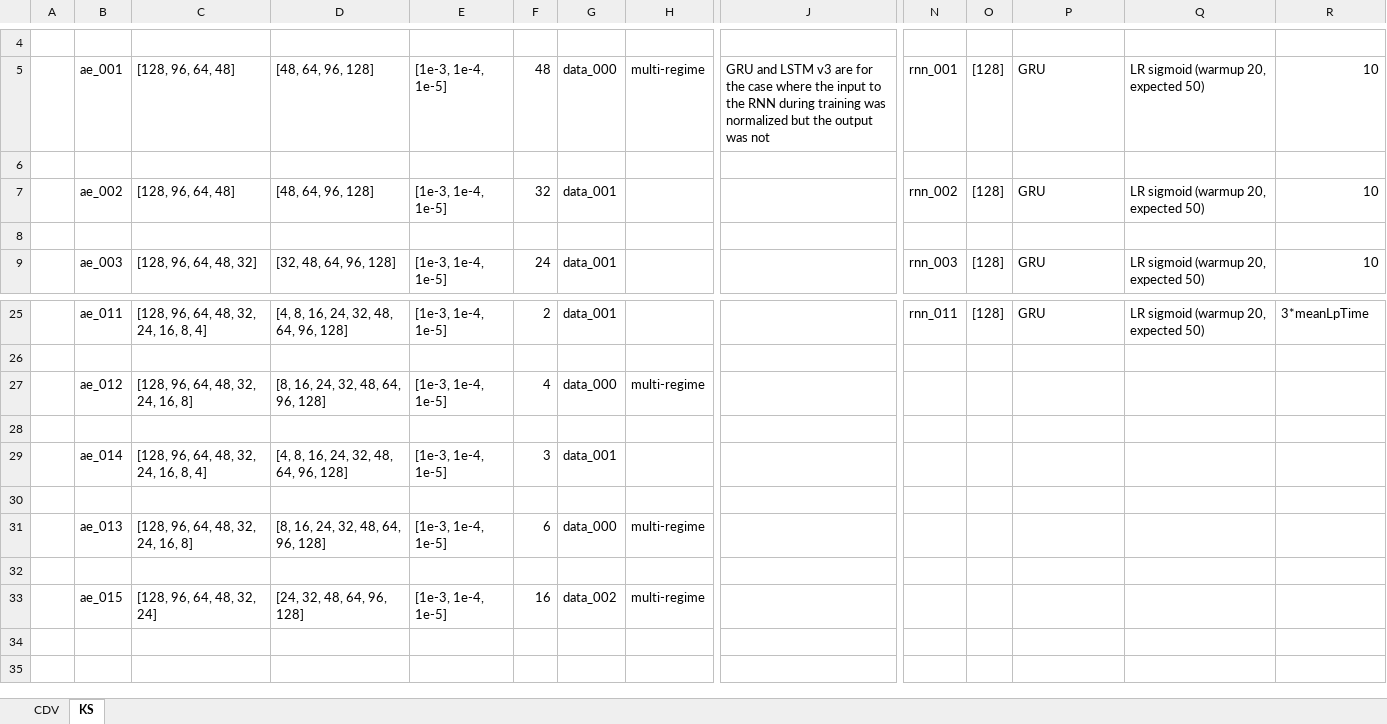
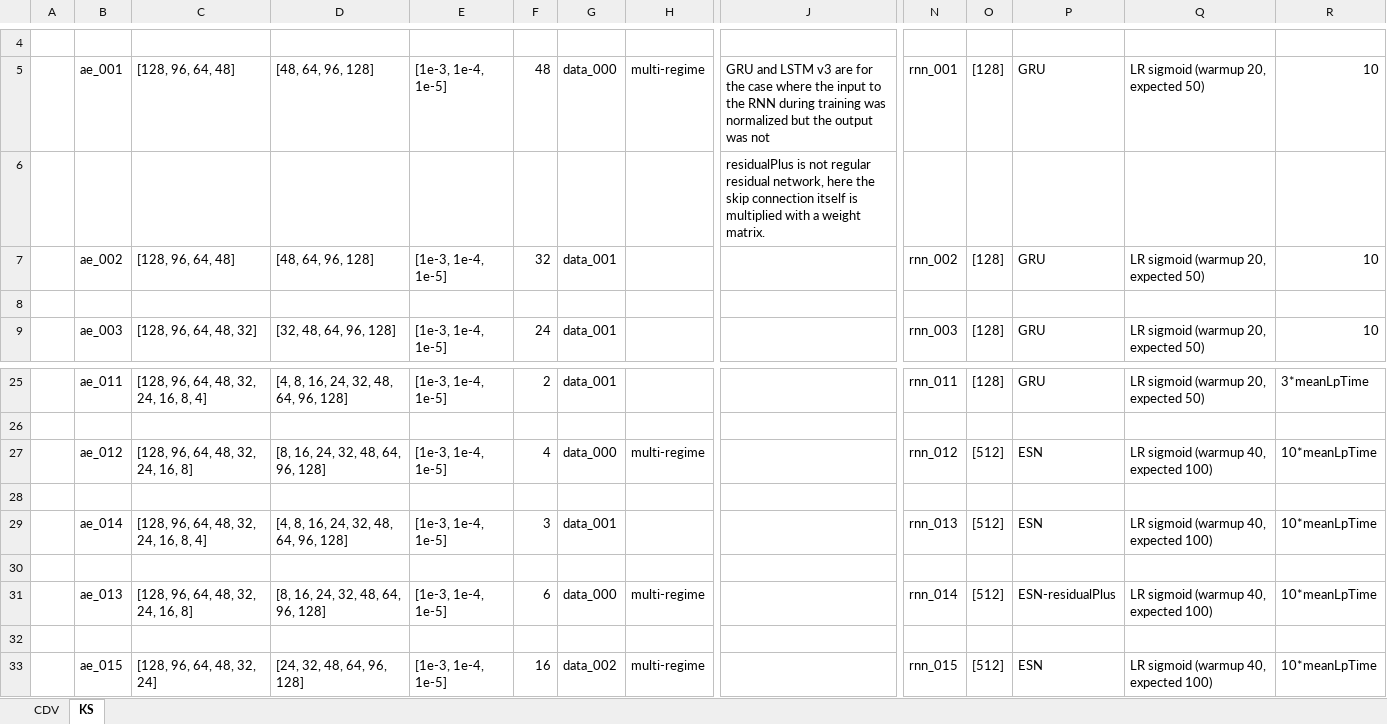
Before and after one commit to thisisrohan/MLROM, an Excel workbook: File Tracking.xlsx, sheet KS, drawn as a sheet; only a part is shown, gaps mark what is left out; values as stored, in another font and other column widths than the file's, no borders; removed rows and columns are numbered as before the commit, all else as after; rows hold the shown columns only; the diff names each change by its address in the sheet, - before the commit and + after, or states it on an @@ line.

Commit message:
(KS) Added ESN training, both regular and residual. Trained rnn_012, rnn_013, rnn_014 and rnn_015.

```diff
--- a/File Tracking.xlsx (sheet KS)
+++ b/File Tracking.xlsx (sheet KS)
-J6: (empty)
+J6: residualPlus is not regular residual network, here the skip connection itself is multiplied with a weight matrix.
-row 27:  | ae_012 | [128, 96, 64, 48, 32, 24, 16, 8] | [8, 16, 24, 32, 48, 64, 96, 128] | [1e-3, 1e-4, 1e-5] | 4 | data_000 | multi-regime
+row 27:  | ae_012 | [128, 96, 64, 48, 32, 24, 16, 8] | [8, 16, 24, 32, 48, 64, 96, 128] | [1e-3, 1e-4, 1e-5] | 4 | data_000 | multi-regime |  | rnn_012 | [512] | ESN | LR sigmoid (warmup 40, expected 100) | 10*meanLpTime
-row 29:  | ae_014 | [128, 96, 64, 48, 32, 24, 16, 8, 4] | [4, 8, 16, 24, 32, 48, 64, 96, 128] | [1e-3, 1e-4, 1e-5] | 3 | data_001
+row 29:  | ae_014 | [128, 96, 64, 48, 32, 24, 16, 8, 4] | [4, 8, 16, 24, 32, 48, 64, 96, 128] | [1e-3, 1e-4, 1e-5] | 3 | data_001 |  |  | rnn_013 | [512] | ESN | LR sigmoid (warmup 40, expected 100) | 10*meanLpTime
-row 31:  | ae_013 | [128, 96, 64, 48, 32, 24, 16, 8] | [8, 16, 24, 32, 48, 64, 96, 128] | [1e-3, 1e-4, 1e-5] | 6 | data_000 | multi-regime
+row 31:  | ae_013 | [128, 96, 64, 48, 32, 24, 16, 8] | [8, 16, 24, 32, 48, 64, 96, 128] | [1e-3, 1e-4, 1e-5] | 6 | data_000 | multi-regime |  | rnn_014 | [512] | ESN-residualPlus | LR sigmoid (warmup 40, expected 100) | 10*meanLpTime
-row 33:  | ae_015 | [128, 96, 64, 48, 32, 24] | [24, 32, 48, 64, 96, 128] | [1e-3, 1e-4, 1e-5] | 16 | data_002 | multi-regime
+row 33:  | ae_015 | [128, 96, 64, 48, 32, 24] | [24, 32, 48, 64, 96, 128] | [1e-3, 1e-4, 1e-5] | 16 | data_002 | multi-regime |  | rnn_015 | [512] | ESN | LR sigmoid (warmup 40, expected 100) | 10*meanLpTime
```
Also changed, not shown: 47 other files.
